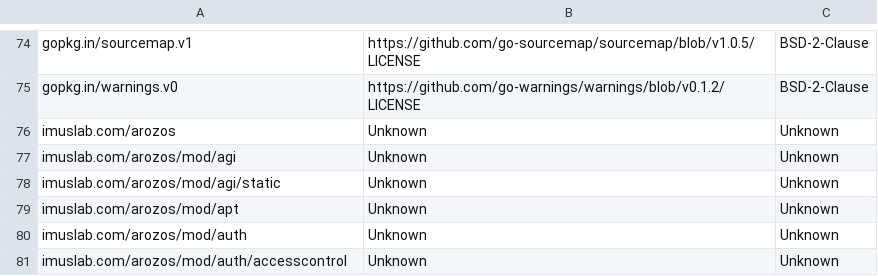
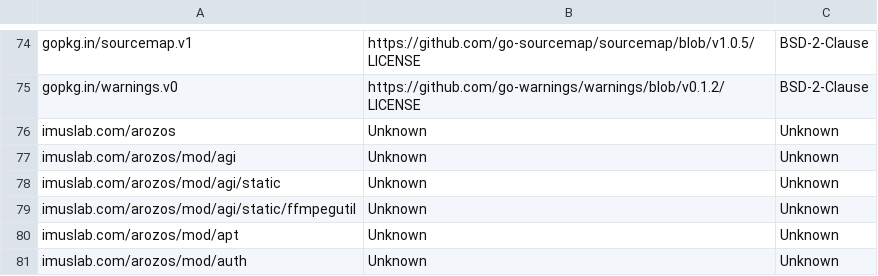
Before and after one commit to tobychui/arozos, a CSV file: src/web/SystemAO/info/gomod-license.csv, drawn as a sheet; only a part is shown, gaps mark what is left out; the shorter side is filled out with more unchanged rows; the diff names each change by its address in the sheet, - before the commit and + after, or states it on an @@ line.

Commit message:
Desktop UI and AGI Updated
+ Added ffmpeg api call from agi interface
+ Removed direct agi to linux pakage call method
+ Fixed large file finder bug
+ Removed COOP and COEP header

```diff
--- a/src/web/SystemAO/info/gomod-license.csv
+++ b/src/web/SystemAO/info/gomod-license.csv
+row 79: imuslab.com/arozos/mod/agi/static/ffmpegutil | Unknown | Unknown
```
Also changed, not shown: 15 other files.
